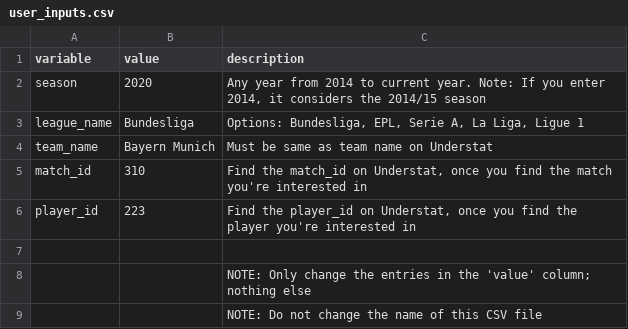
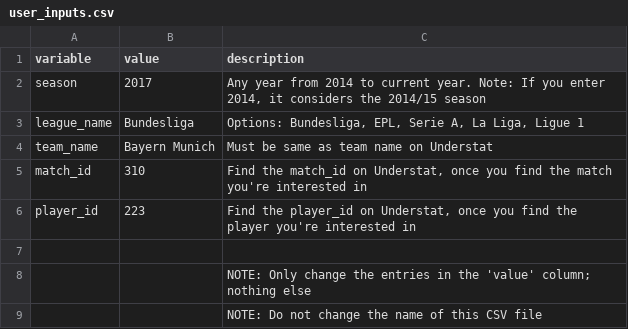
Before and after one commit to Nishant173/football-data-extraction, a CSV file: understat_wrangler/user_inputs.csv, drawn as a sheet.

Commit message:
Updated user inputs

```diff
--- a/understat_wrangler/user_inputs.csv
+++ b/understat_wrangler/user_inputs.csv
@@ -1,3 +1,3 @@
 variable,value,description
-season,2020,"Any year from 2014 to current year. Note: If you enter 2014, it considers the 2014/15 season"
+season,2017,"Any year from 2014 to current year. Note: If you enter 2014, it considers the 2014/15 season"
 league_name,Bundesliga,"Options: Bundesliga, EPL, Serie A, La Liga, Ligue 1"
```
